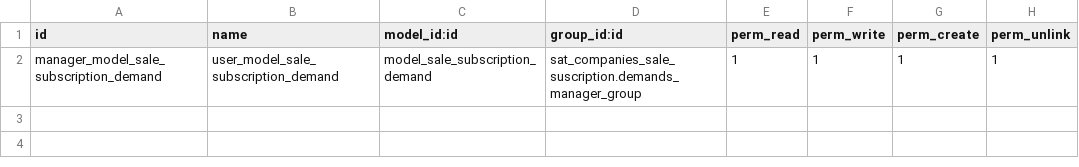
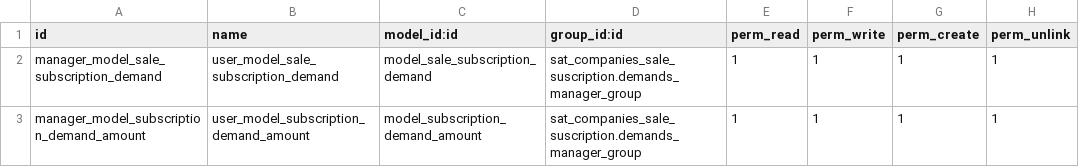
Before and after one commit to luisfpaternina/c14, a CSV file: sat_companies_sale_suscription/security/ir.model.access.csv, drawn as a sheet.

Commit message:
Update ir.model.access.csv

```diff
--- a/sat_companies_sale_suscription/security/ir.model.access.csv
+++ b/sat_companies_sale_suscription/security/ir.model.access.csv
@@ -2 +2,2 @@ id,name,model_id:id,group_id:id,perm_read,perm_write,perm_create,perm_unlink
 manager_model_sale_subscription_demand,user_model_sale_subscription_demand,model_sale_subscription_demand,sat_companies_sale_suscription.demands_manager_group,1,1,1,1
+manager_model_subscription_demand_amount,user_model_subscription_demand_amount,model_subscription_demand_amount,sat_companies_sale_suscription.demands_manager_group,1,1,1,1
```
